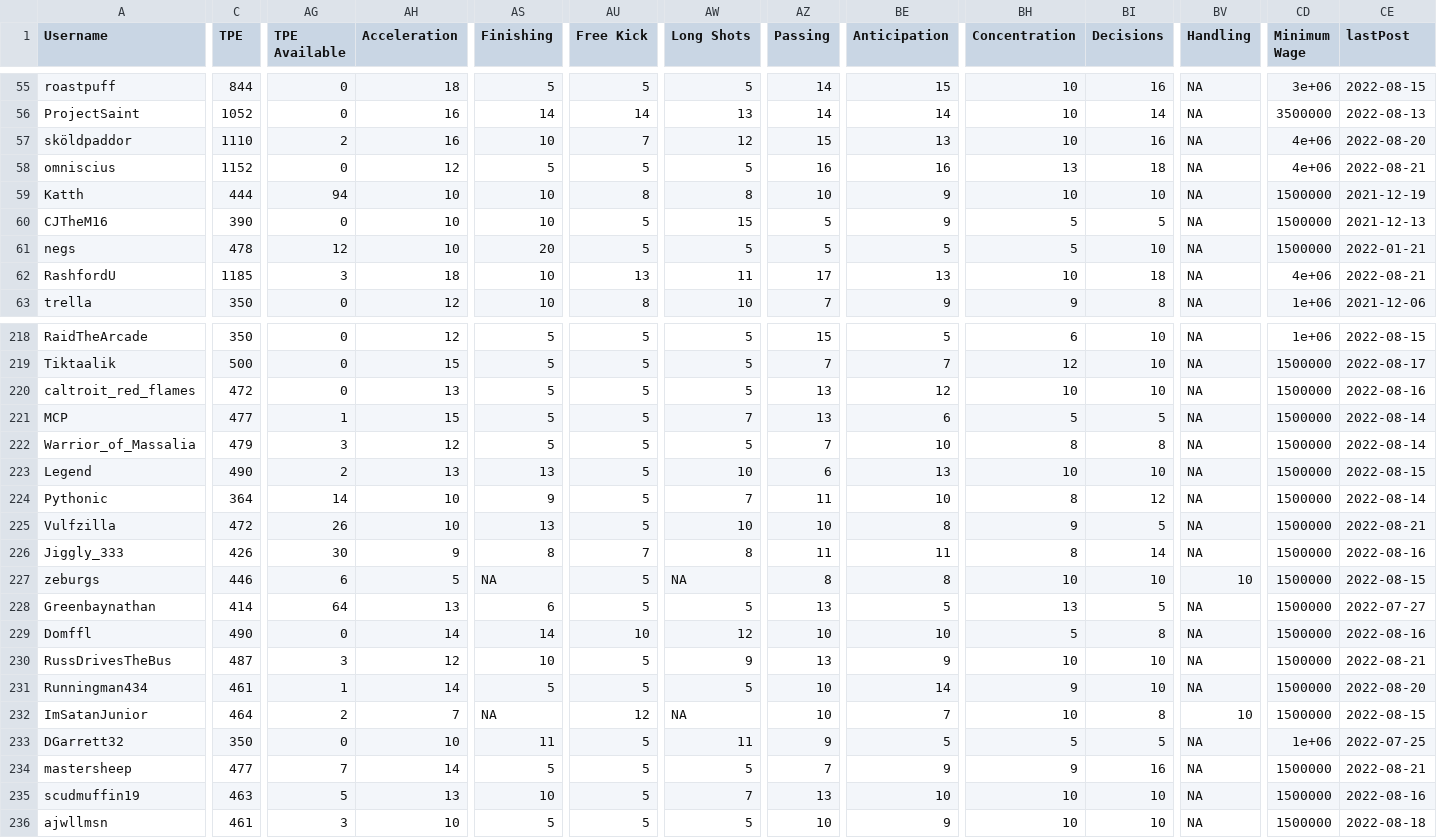
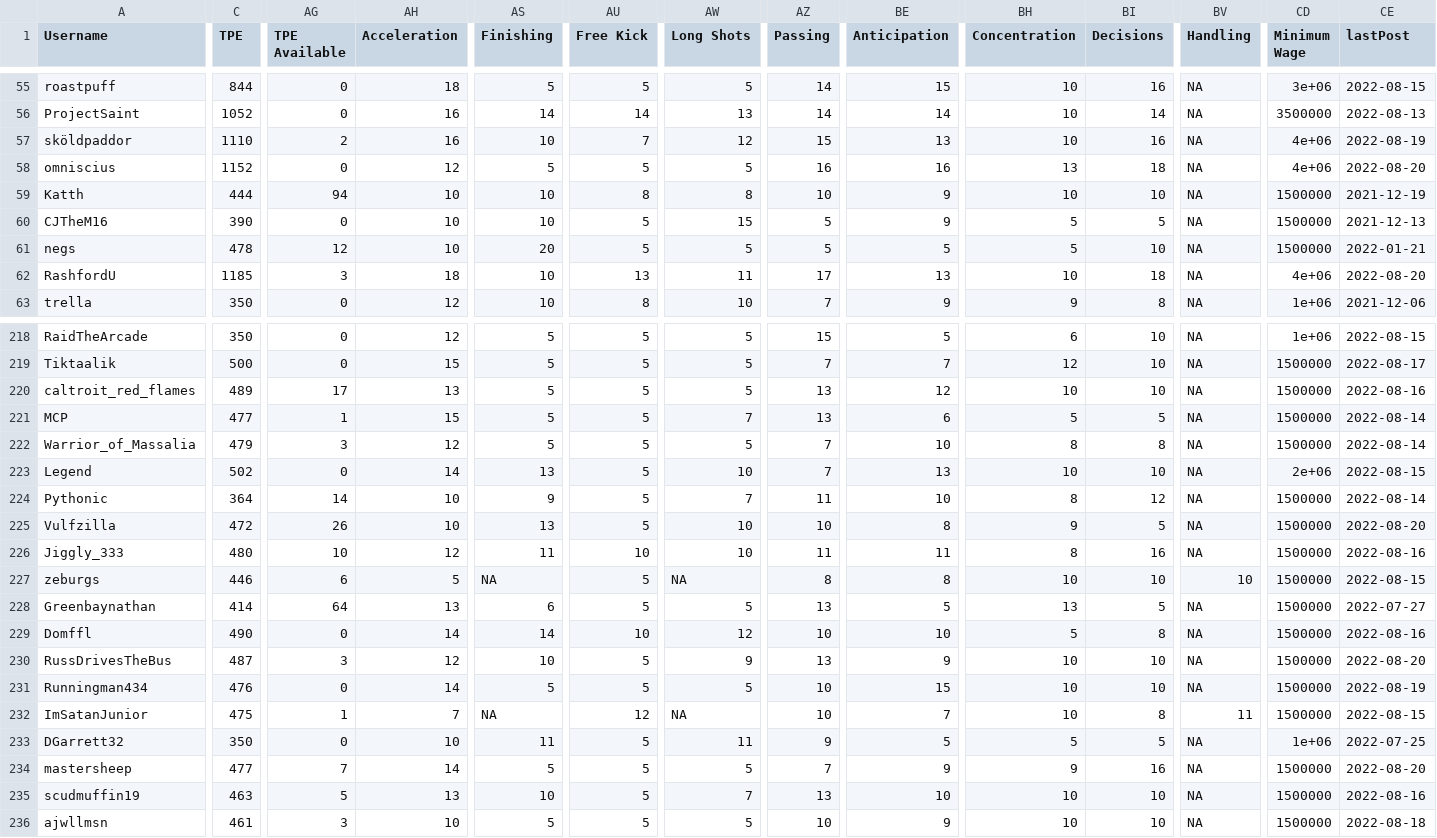
Before and after one commit to canadice/ssl-index, a CSV file: data/forumData.csv, drawn as a sheet; only a part is shown, gaps mark what is left out; the diff covers the shown part only; the diff names each change by its address in the sheet, - before the commit and + after, or states it on an @@ line.

```diff
--- a/data/forumData.csv
+++ b/data/forumData.csv
-CE57 (lastPost): 2022-08-20
+CE57 (lastPost): 2022-08-19
-CE58 (lastPost): 2022-08-21
+CE58 (lastPost): 2022-08-20
-CE62 (lastPost): 2022-08-21
+CE62 (lastPost): 2022-08-20
-C220 (TPE): 472
+C220 (TPE): 489
-AG220 (TPE Available): 0
+AG220 (TPE Available): 17
-C223 (TPE): 490
+C223 (TPE): 502
-AG223 (TPE Available): 2
+AG223 (TPE Available): 0
-AH223 (Acceleration): 13
+AH223 (Acceleration): 14
-AZ223 (Passing): 6
+AZ223 (Passing): 7
-CD223 (Minimum Wage): 1500000
+CD223 (Minimum Wage): 2e+06
-CE225 (lastPost): 2022-08-21
+CE225 (lastPost): 2022-08-20
-C226 (TPE): 426
+C226 (TPE): 480
-AG226 (TPE Available): 30
+AG226 (TPE Available): 10
-AH226 (Acceleration): 9
+AH226 (Acceleration): 12
-AS226 (Finishing): 8
+AS226 (Finishing): 11
-AU226 (Free Kick): 7
+AU226 (Free Kick): 10
-AW226 (Long Shots): 8
+AW226 (Long Shots): 10
-BI226 (Decisions): 14
+BI226 (Decisions): 16
-CE230 (lastPost): 2022-08-21
+CE230 (lastPost): 2022-08-20
-C231 (TPE): 461
+C231 (TPE): 476
-AG231 (TPE Available): 1
+AG231 (TPE Available): 0
-BE231 (Anticipation): 14
+BE231 (Anticipation): 15
-BH231 (Concentration): 9
+BH231 (Concentration): 10
-CE231 (lastPost): 2022-08-20
+CE231 (lastPost): 2022-08-19
-C232 (TPE): 464
+C232 (TPE): 475
-AG232 (TPE Available): 2
+AG232 (TPE Available): 1
-BV232 (Handling): 10
+BV232 (Handling): 11
-CE234 (lastPost): 2022-08-21
+CE234 (lastPost): 2022-08-20
```
Also changed, not shown: 105 edited cells elsewhere in this file, 1 other file.
